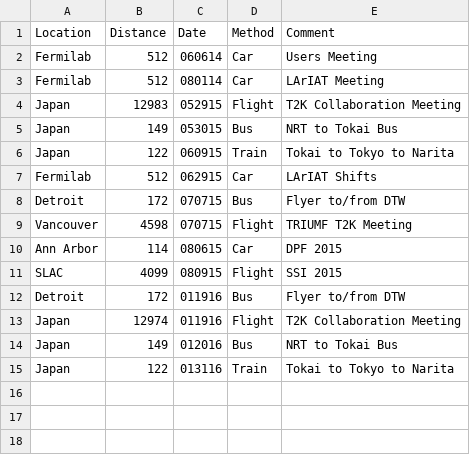
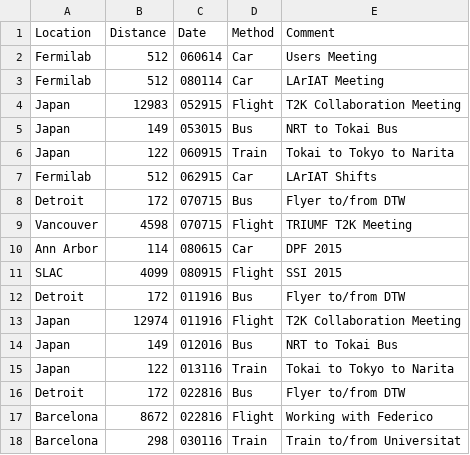
Before and after one commit to watsyurname529/data-sets, a CSV file: msu_travel.csv, drawn as a sheet.

Commit message:
Adding Barcelona Travel

```diff
--- a/msu_travel.csv
+++ b/msu_travel.csv
@@ -15 +15,4 @@ Japan,         149, 012016,    Bus, NRT to Tokai Bus
 Japan,         122, 013116,  Train, Tokai to Tokyo to Narita
+Detroit,       172, 022816,    Bus, Flyer to/from DTW
+Barcelona,    8672, 022816, Flight, Working with Federico
+Barcelona,     298, 030116,  Train, Train to/from Universitat
```
